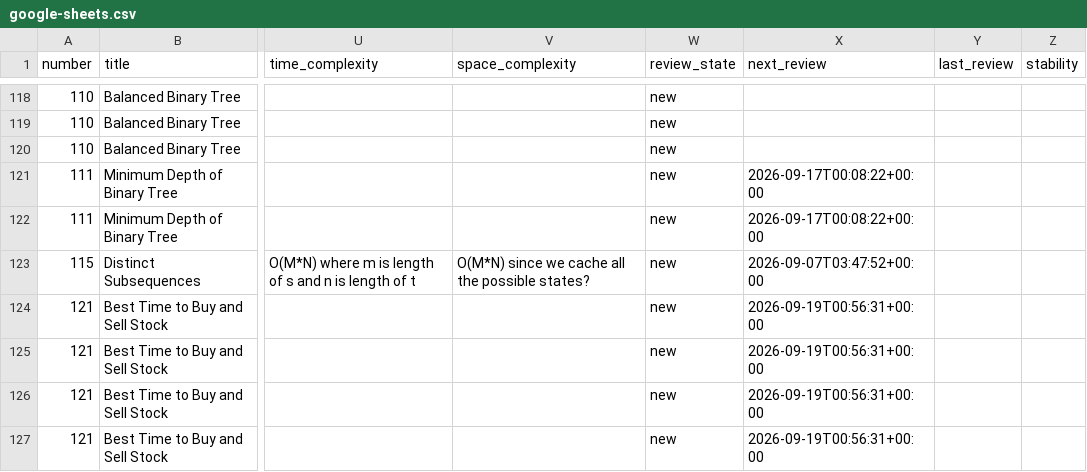
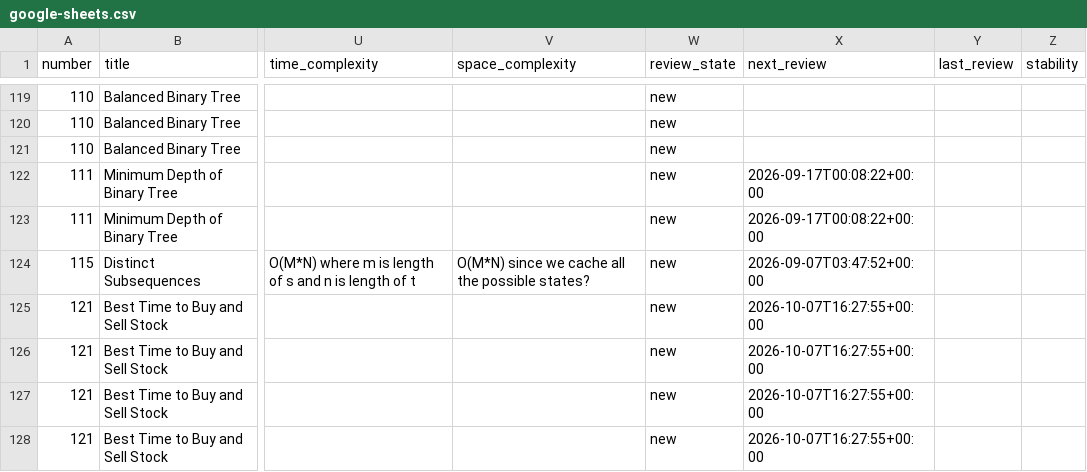
Before and after one commit to zh1kang/dsa, a CSV file: google-sheets.csv, drawn as a sheet; only a part is shown, gaps mark what is left out; addresses are those after the commit; the diff covers the shown part only; the diff names each change by its address in the sheet, - before the commit and + after, or states it on an @@ line.

```diff
--- a/google-sheets.csv
+++ b/google-sheets.csv
-X125:X128 (next_review): 2026-09-19T00:56:31+00:00
+X125:X128 (next_review): 2026-10-07T16:27:55+00:00
```
Also changed, not shown: 4 added rows and 7 edited cells elsewhere in this file, 2 other files.
